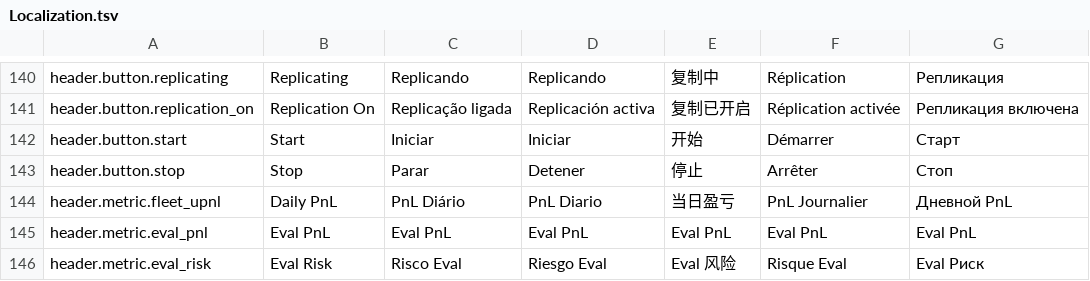
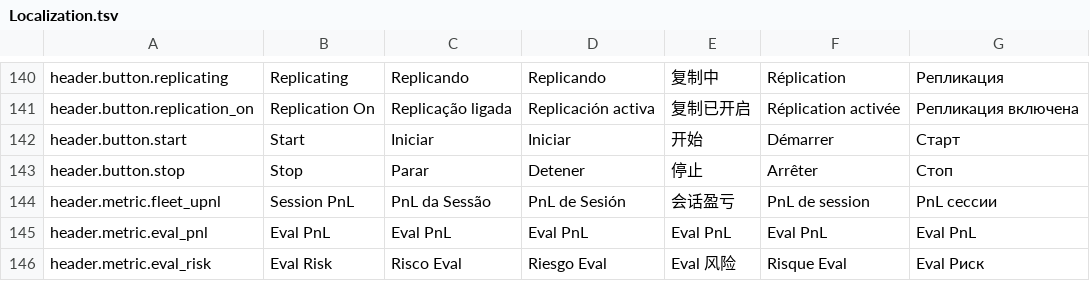
Before and after one commit to GlitchTrader/glitch, a TSV file: ninjatrader/Glitch/AddOns/GlitchAddOn/Resources/Localization.tsv, drawn as a sheet; only a part is shown, gaps mark what is left out.

```diff
--- a/ninjatrader/Glitch/AddOns/GlitchAddOn/Resources/Localization.tsv
+++ b/ninjatrader/Glitch/AddOns/GlitchAddOn/Resources/Localization.tsv
@@ -143,3 +143,3 @@ header.button.start	Start	Iniciar	Iniciar	开始	Démarrer	Старт
 header.button.stop	Stop	Parar	Detener	停止	Arrêter	Стоп
-header.metric.fleet_upnl	Daily PnL	PnL Diário	PnL Diario	当日盈亏	PnL Journalier	Дневной PnL
+header.metric.fleet_upnl	Session PnL	PnL da Sessão	PnL de Sesión	会话盈亏	PnL de session	PnL сессии
 header.metric.eval_pnl	Eval PnL	Eval PnL	Eval PnL	Eval PnL	Eval PnL	Eval PnL
```
Also changed, not shown: 18 other files.
